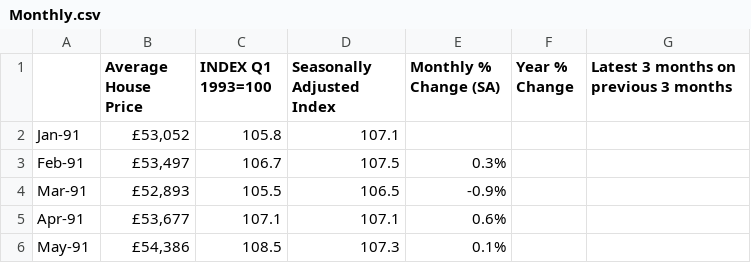
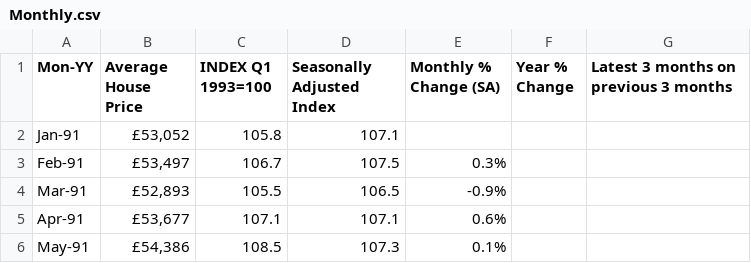
Before and after one commit to api-sage/diaml_projects, a CSV file: Project4/data/Monthly.csv, drawn as a sheet; only a part is shown; the diff names each change by its address in the sheet, - before the commit and + after, or states it on an @@ line.

Commit message:
updated csv file

```diff
--- a/Project4/data/Monthly.csv
+++ b/Project4/data/Monthly.csv
-A1: (empty)
+A1: Mon-YY
```
